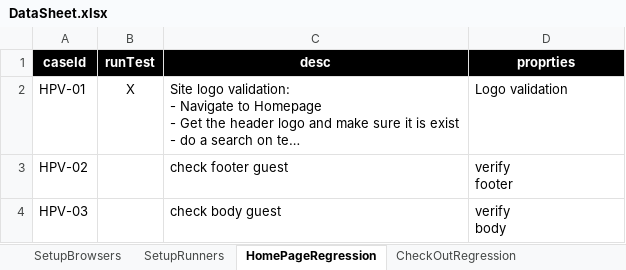
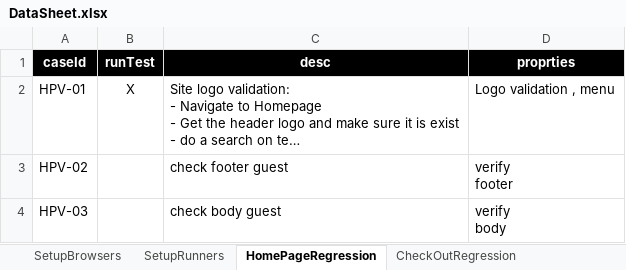
Before and after one commit to walahamad/CBISmoke, an Excel workbook: src/com/generic/config/DataSheet.xlsx, sheet HomePageRegression, drawn as a sheet; long unchanged cells end in …; values as stored, in another font and other column widths than the file's, no borders; the diff names each change by its address in the sheet, - before the commit and + after, or states it on an @@ line.

Commit message:
Navigation menu

```diff
--- a/src/com/generic/config/DataSheet.xlsx (sheet HomePageRegression)
+++ b/src/com/generic/config/DataSheet.xlsx (sheet HomePageRegression)
-D2 (proprties): Logo validation
+D2 (proprties): Logo validation , menu
```
Also changed, not shown: 8 other files.
